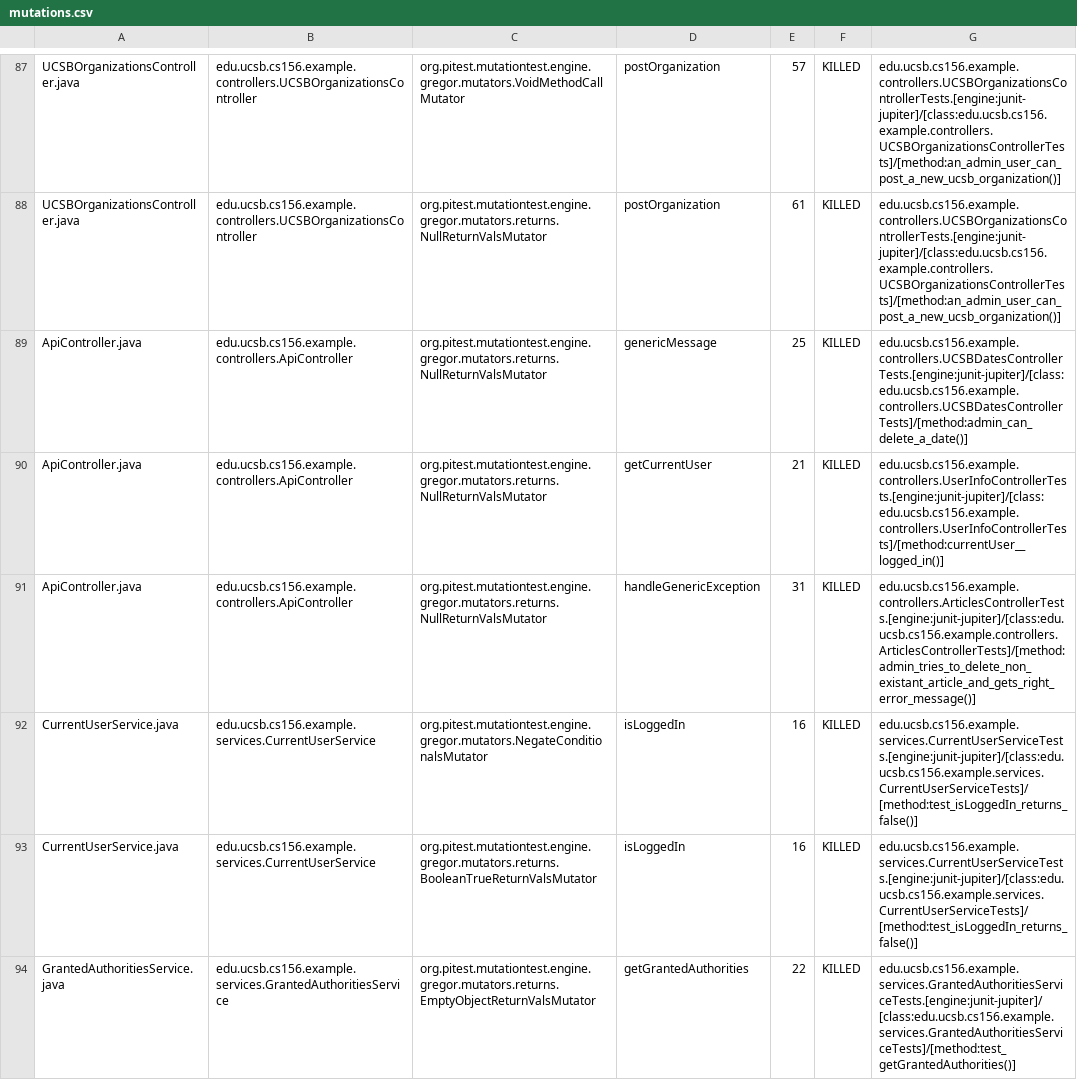
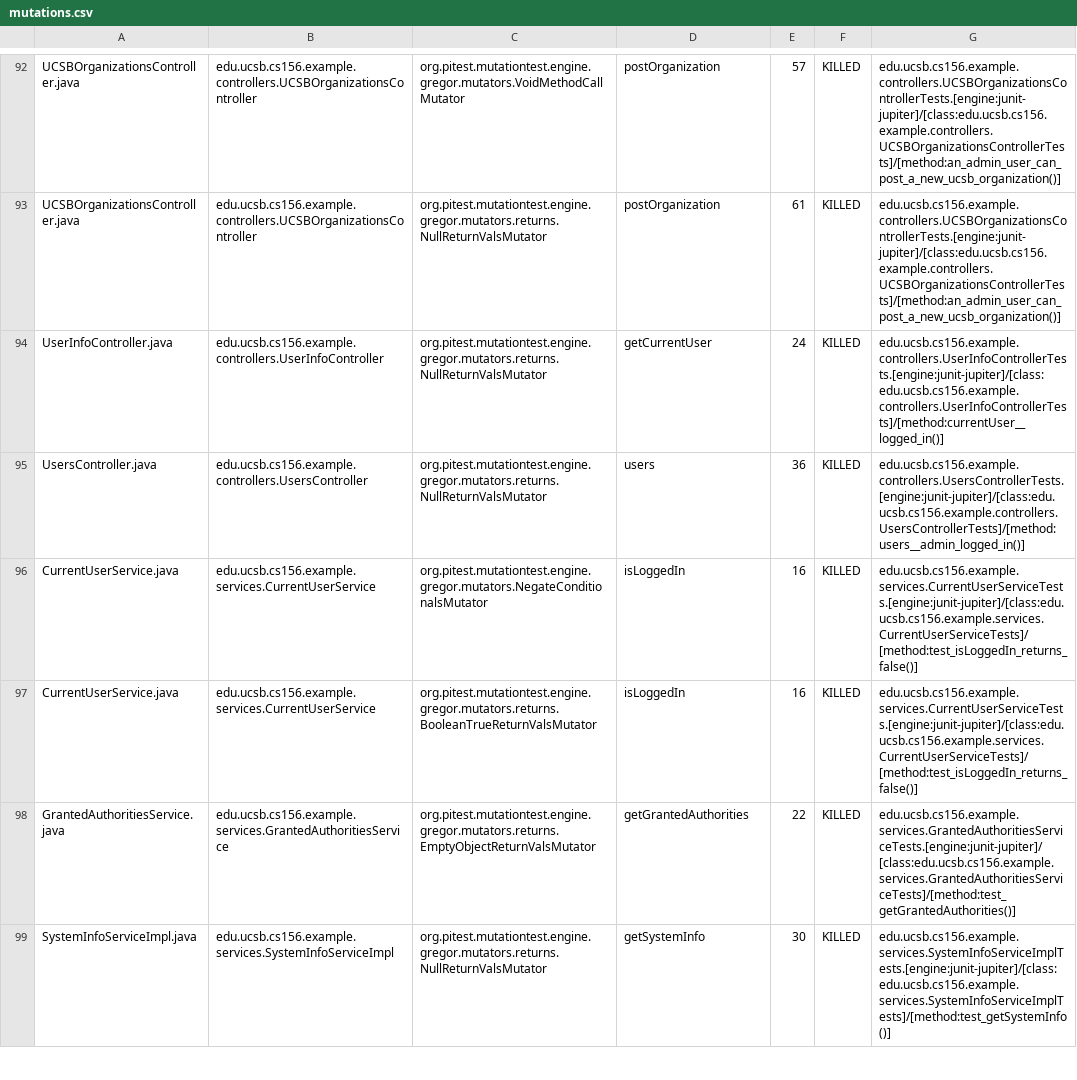
Before and after one commit to ucsb-cs156-f23/team02-f23-7pm-4, a CSV file: pitest/mutations.csv, drawn as a sheet; only a part is shown, gaps mark what is left out; the shorter side is filled out with more unchanged rows; the diff covers the shown part only.

Commit message:
Deploying to gh-pages from @ ucsb-cs156-f23/team02-f23-7pm-4@1f991090ffea6b1b6f67d117e971c3890c1e7e74 🚀

```diff
--- a/pitest/mutations.csv
+++ b/pitest/mutations.csv
@@ -88,5 +93,4 @@ UCSBOrganizationsController.java,edu.ucsb.cs156.example.controllers.UCSBOrganiza
 UCSBOrganizationsController.java,edu.ucsb.cs156.example.controllers.UCSBOrganizationsController,org.pitest.mutationtest.engine.gregor.mutators.returns.NullReturnValsMutator,postOrganization,61,KILLED,edu.ucsb.cs156.example.controllers.UCSBOrganizationsControllerTests.[engine:junit-jupiter]/[class:edu.ucsb.cs156.example.controllers.UCSBOrganizationsControllerTests]/[method:an_admin_user_can_post_a_new_ucsb_organization()]
-ApiController.java,edu.ucsb.cs156.example.controllers.ApiController,org.pitest.mutationtest.engine.gregor.mutators.returns.NullReturnValsMutator,genericMessage,25,KILLED,edu.ucsb.cs156.example.controllers.UCSBDatesControllerTests.[engine:junit-jupiter]/[class:edu.ucsb.cs156.example.controllers.UCSBDatesControllerTests]/[method:admin_can_delete_a_date()]
-ApiController.java,edu.ucsb.cs156.example.controllers.ApiController,org.pitest.mutationtest.engine.gregor.mutators.returns.NullReturnValsMutator,getCurrentUser,21,KILLED,edu.ucsb.cs156.example.controllers.UserInfoControllerTests.[engine:junit-jupiter]/[class:edu.ucsb.cs156.example.controllers.UserInfoControllerTests]/[method:currentUser__logged_in()]
-ApiController.java,edu.ucsb.cs156.example.controllers.ApiController,org.pitest.mutationtest.engine.gregor.mutators.returns.NullReturnValsMutator,handleGenericException,31,KILLED,edu.ucsb.cs156.example.controllers.ArticlesControllerTests.[engine:junit-jupiter]/[class:edu.ucsb.cs156.example.controllers.ArticlesControllerTests]/[method:admin_tries_to_delete_non_existant_article_and_gets_right_error_message()]
+UserInfoController.java,edu.ucsb.cs156.example.controllers.UserInfoController,org.pitest.mutationtest.engine.gregor.mutators.returns.NullReturnValsMutator,getCurrentUser,24,KILLED,edu.ucsb.cs156.example.controllers.UserInfoControllerTests.[engine:junit-jupiter]/[class:edu.ucsb.cs156.example.controllers.UserInfoControllerTests]/[method:currentUser__logged_in()]
+UsersController.java,edu.ucsb.cs156.example.controllers.UsersController,org.pitest.mutationtest.engine.gregor.mutators.returns.NullReturnValsMutator,users,36,KILLED,edu.ucsb.cs156.example.controllers.UsersControllerTests.[engine:junit-jupiter]/[class:edu.ucsb.cs156.example.controllers.UsersControllerTests]/[method:users__admin_logged_in()]
 CurrentUserService.java,edu.ucsb.cs156.example.services.CurrentUserService,org.pitest.mutationtest.engine.gregor.mutators.NegateConditionalsMutator,isLoggedIn,16,KILLED,edu.ucsb.cs156.example.services.CurrentUserServiceTests.[engine:junit-jupiter]/[class:edu.ucsb.cs156.example.services.CurrentUserServiceTests]/[method:test_isLoggedIn_returns_false()]
```
Also changed, not shown: 8 added rows, 1 removed row, 61 moved rows and 5 edited cells elsewhere in this file, 19 other files.
